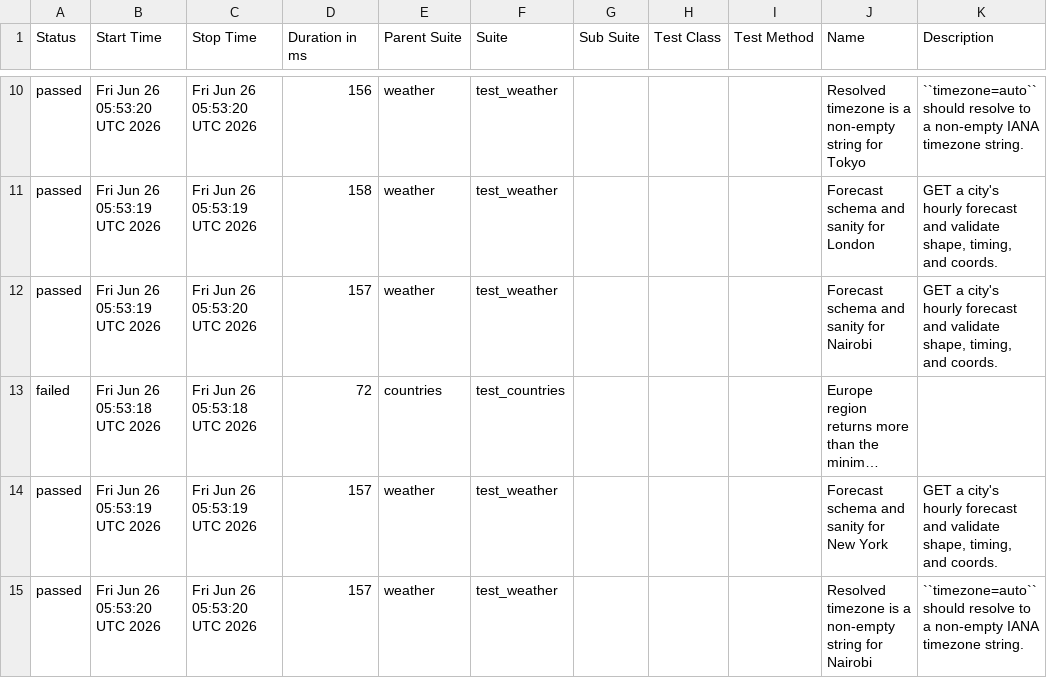
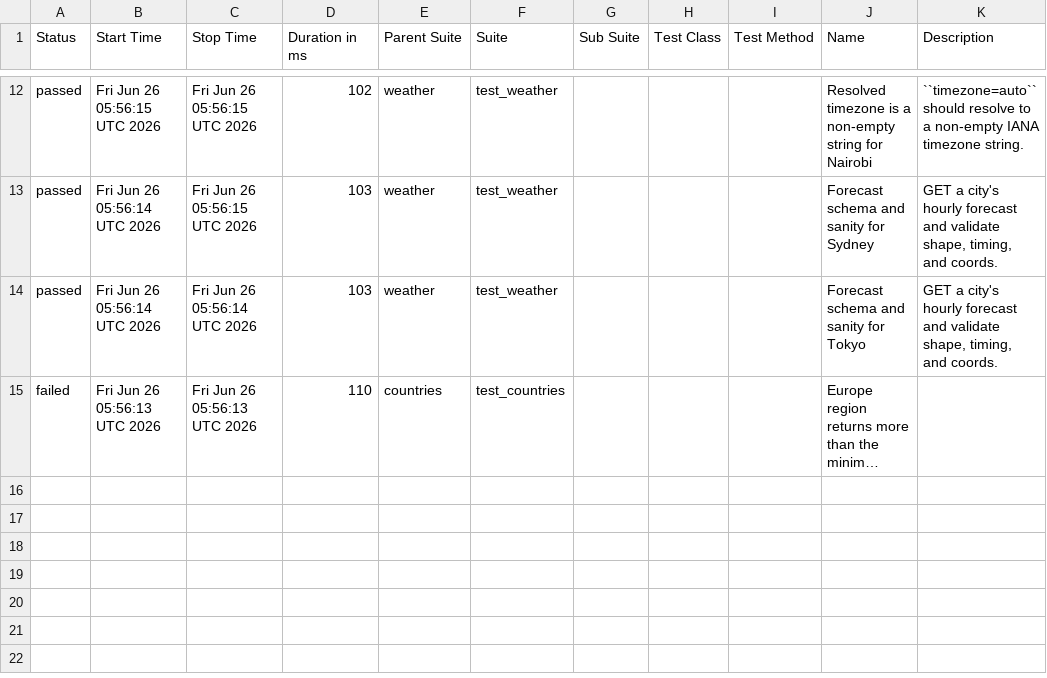
Before and after one commit to FiveFang/api-validator, a CSV file: data/suites.csv, drawn as a sheet; only a part is shown, gaps mark what is left out; long unchanged cells end in …; removed rows and columns are numbered as before the commit, all else as after; the diff covers the shown part only; the diff names each change by its address in the sheet, - before the commit and + after, or states it on an @@ line.

```diff
--- a/data/suites.csv
+++ b/data/suites.csv
-B12 (Start Time): Fri Jun 26 05:53:20 UTC 2026
+B12 (Start Time): Fri Jun 26 05:56:15 UTC 2026
-C12 (Stop Time): Fri Jun 26 05:53:20 UTC 2026
+C12 (Stop Time): Fri Jun 26 05:56:15 UTC 2026
-D12 (Duration in ms): 156
+D12 (Duration in ms): 102
-J12 (Name): …string for Tokyo
+J12 (Name): …string for Nairobi
-B13:B14 (Start Time): Fri Jun 26 05:53:19 UTC 2026
+B13:B14 (Start Time): Fri Jun 26 05:56:14 UTC 2026
-C13 (Stop Time): Fri Jun 26 05:53:19 UTC 2026
+C13 (Stop Time): Fri Jun 26 05:56:15 UTC 2026
-D13 (Duration in ms): 158
+D13 (Duration in ms): 103
-J13 (Name): Forecast schema and sanity for London
+J13 (Name): Forecast schema and sanity for Sydney
-C14 (Stop Time): Fri Jun 26 05:53:20 UTC 2026
+C14 (Stop Time): Fri Jun 26 05:56:14 UTC 2026
-D14 (Duration in ms): 157
+D14 (Duration in ms): 103
-J14 (Name): Forecast schema and sanity for Nairobi
+J14 (Name): Forecast schema and sanity for Tokyo
-B15 (Start Time): Fri Jun 26 05:53:18 UTC 2026
+B15 (Start Time): Fri Jun 26 05:56:13 UTC 2026
-C15 (Stop Time): Fri Jun 26 05:53:18 UTC 2026
+C15 (Stop Time): Fri Jun 26 05:56:13 UTC 2026
-D15 (Duration in ms): 72
+D15 (Duration in ms): 110
-row 14: passed | Fri Jun 26 05:53:19 UTC 2026 | Fri Jun 26 05:53:19 UTC 2026 | 157 | weather | test_weather |  |  |  | Forecast schema and sanity for New York | GET a city's hourly forecast and validate shape, timing, and coords.
-row 15: passed | Fri Jun 26 05:53:20 UTC 2026 | Fri Jun 26 05:53:20 UTC 2026 | 157 | weather | test_weather |  |  |  | Resolved timezone is a non-empty string for Nairobi | ``timezone=auto`` should resolve to a non-empty IANA timezone string.
```
Also changed, not shown: 3 added rows, 1 removed row and 27 edited cells elsewhere in this file, 50 other files.
